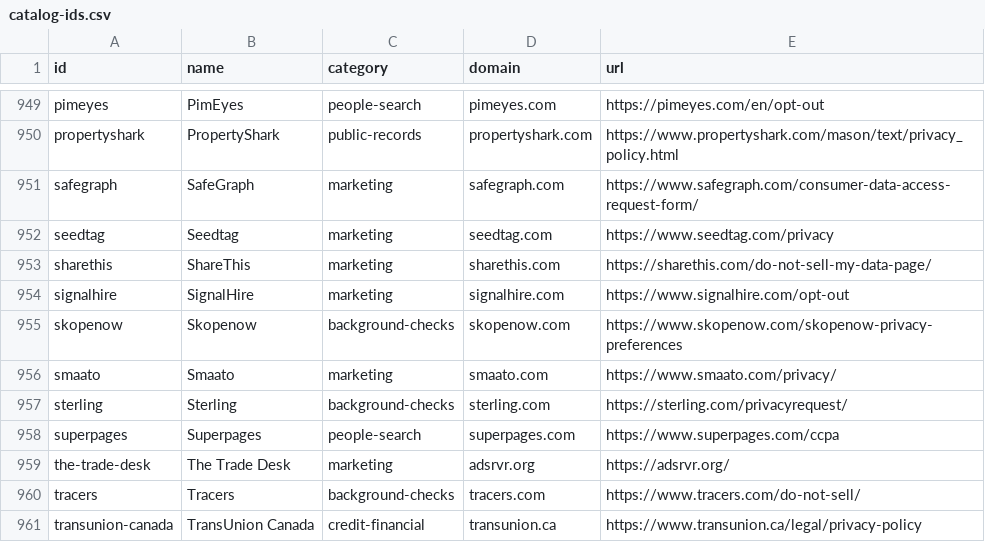
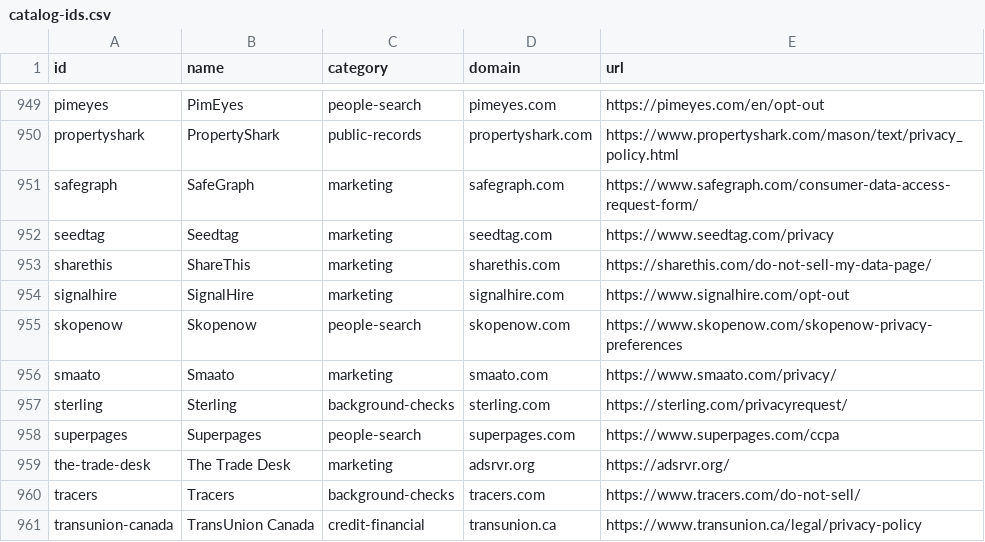
Before and after one commit to cvs0/data-brokers-list, a CSV file: data/v1/catalog-ids.csv, drawn as a sheet; only a part is shown, gaps mark what is left out.

Commit message:
Move Skopenow from background checks to people search
Skopenow asked to be listed under people search; it does not advertise
background checks. The row moves in opt-outs.csv and the pinned v1 ids,
the v1 layers, and the regenerated v3/v4 profiles. Category counts in
README.md, SOURCES.md and the category pages are updated.

```diff
--- a/data/v1/catalog-ids.csv
+++ b/data/v1/catalog-ids.csv
@@ -954,3 +954,3 @@ sharethis,"ShareThis",marketing,sharethis.com,"https://sharethis.com/do-not-sell
 signalhire,"SignalHire",marketing,signalhire.com,"https://www.signalhire.com/opt-out"
-skopenow,"Skopenow",background-checks,skopenow.com,"https://www.skopenow.com/skopenow-privacy-preferences"
+skopenow,"Skopenow",people-search,skopenow.com,"https://www.skopenow.com/skopenow-privacy-preferences"
 smaato,"Smaato",marketing,smaato.com,"https://www.smaato.com/privacy/"
```
Also changed, not shown: data/v4/brokers.csv, opt-outs.csv, 10 other files.
